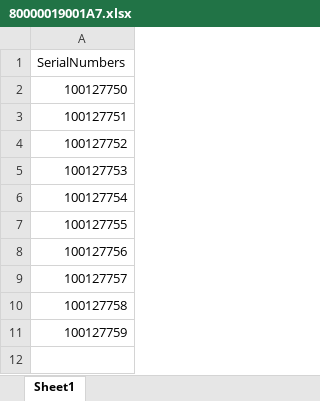
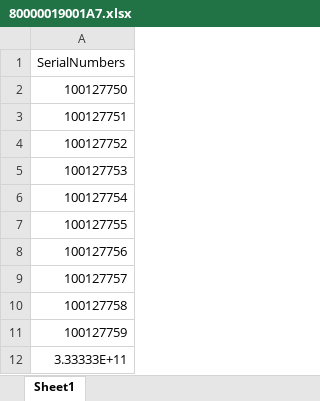
Before and after one commit to patrickwensel/patrickwensel-LightspeedQDB2, an Excel workbook: QBD2/wwwroot/upload/80000019001A7.xlsx, sheet Sheet1, drawn as a sheet; values as stored, in another font and other column widths than the file's, no borders; the diff names each change by its address in the sheet, - before the commit and + after, or states it on an @@ line.

Commit message:
Added Serial Number upload

```diff
--- a/QBD2/wwwroot/upload/80000019001A7.xlsx (sheet Sheet1)
+++ b/QBD2/wwwroot/upload/80000019001A7.xlsx (sheet Sheet1)
+row 12: 3.33333E+11
```
Also changed, not shown: 6 other files.
